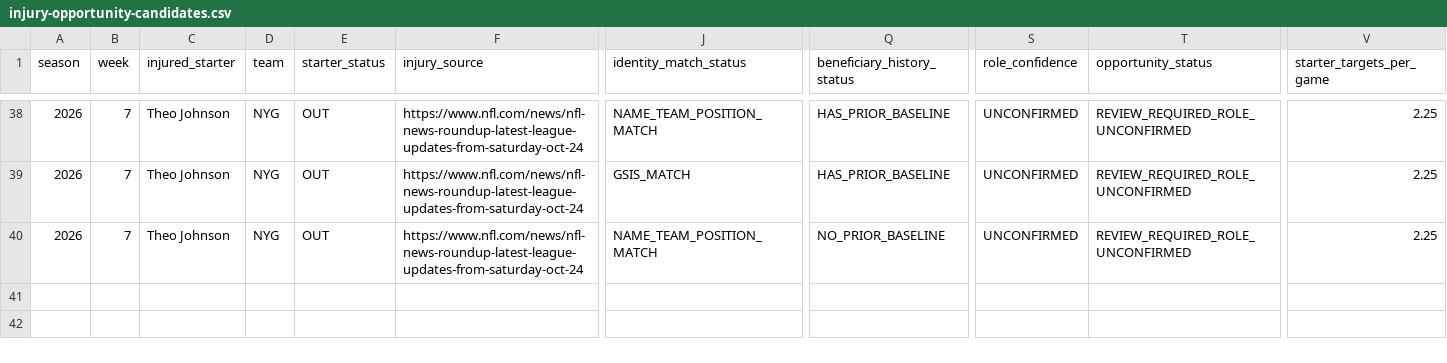
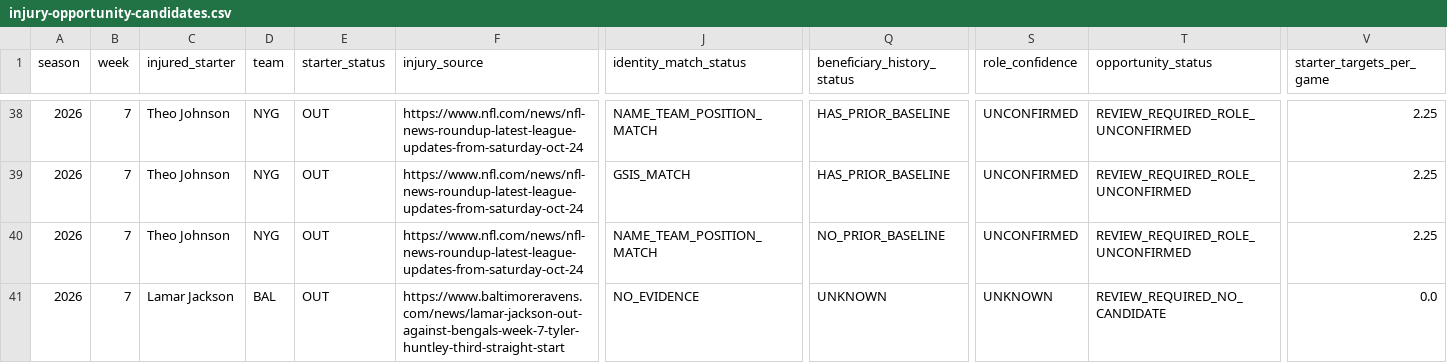
Before and after one commit to egarza2424/Data-Daddy, a CSV file: projection-model/validation/injury-opportunity-candidates.csv, drawn as a sheet; only a part is shown, gaps mark what is left out; rows hold the shown columns only; the diff names each change by its address in the sheet, - before the commit and + after, or states it on an @@ line.

```diff
--- a/projection-model/validation/injury-opportunity-candidates.csv
+++ b/projection-model/validation/injury-opportunity-candidates.csv
+row 41: 2026 | 7 | Lamar Jackson | BAL | OUT | https://www.baltimoreravens.com/news/lamar-jackson-out-against-bengals-week-7-tyler-huntley-third-straight-start | NO_EVIDENCE | UNKNOWN | UNKNOWN | REVIEW_REQUIRED_NO_CANDIDATE | 0.0
```
Also changed, not shown: projection-model/2026-week7-ppr-projections.csv, projection-model/validation/2024-rb-absence-retention-backtest.csv, 5 other files.
